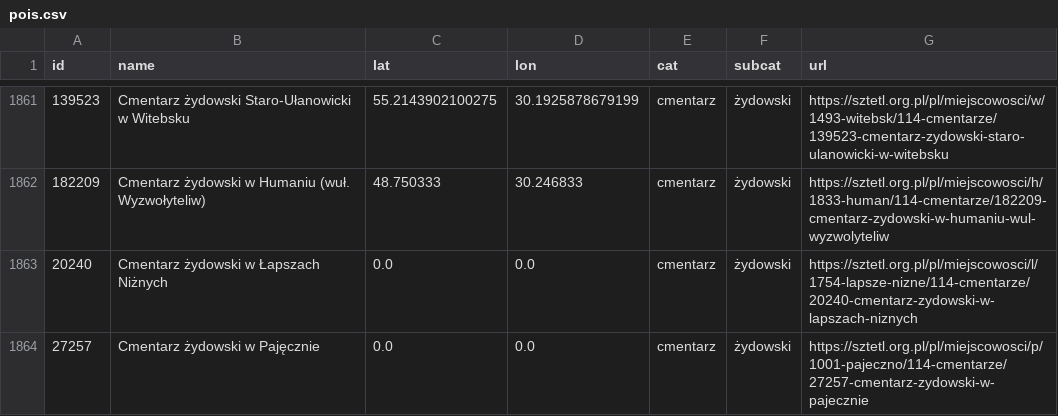
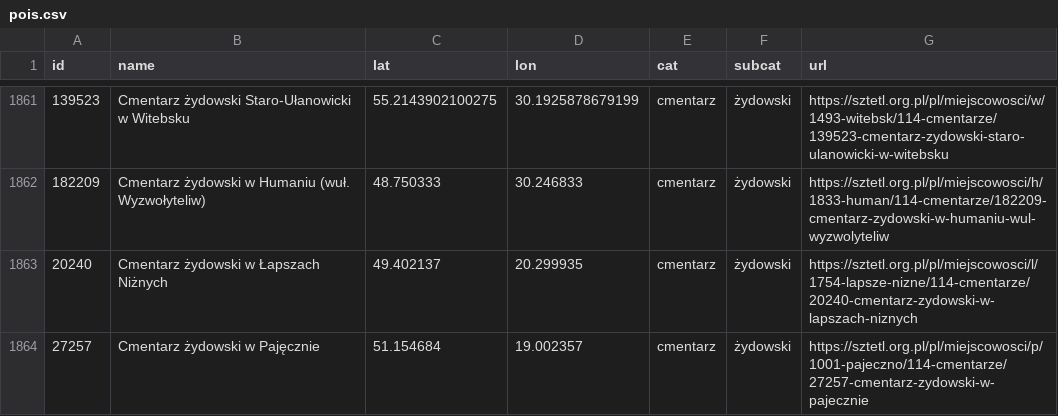
Before and after one commit to maciek-slon/mygrobb.ing, a CSV file: data/pois.csv, drawn as a sheet; only a part is shown, gaps mark what is left out.

Commit message:
Poprawa wspórzdnych

```diff
--- a/data/pois.csv
+++ b/data/pois.csv
@@ -1862,3 +1862,3 @@ id;name;lat;lon;cat;subcat;url
 182209;Cmentarz żydowski w Humaniu (wuł. Wyzwołyteliw);48.750333;30.246833;cmentarz;żydowski;https://sztetl.org.pl/pl/miejscowosci/h/1833-human/114-cmentarze/182209-cmentarz-zydowski-w-humaniu-wul-wyzwolyteliw
-20240;Cmentarz żydowski w Łapszach Niżnych;0.0;0.0;cmentarz;żydowski;https://sztetl.org.pl/pl/miejscowosci/l/1754-lapsze-nizne/114-cmentarze/20240-cmentarz-zydowski-w-lapszach-niznych
-27257;Cmentarz żydowski w Pajęcznie;0.0;0.0;cmentarz;żydowski;https://sztetl.org.pl/pl/miejscowosci/p/1001-pajeczno/114-cmentarze/27257-cmentarz-zydowski-w-pajecznie
+20240;Cmentarz żydowski w Łapszach Niżnych;49.402137;20.299935;cmentarz;żydowski;https://sztetl.org.pl/pl/miejscowosci/l/1754-lapsze-nizne/114-cmentarze/20240-cmentarz-zydowski-w-lapszach-niznych
+27257;Cmentarz żydowski w Pajęcznie;51.154684;19.002357;cmentarz;żydowski;https://sztetl.org.pl/pl/miejscowosci/p/1001-pajeczno/114-cmentarze/27257-cmentarz-zydowski-w-pajecznie
```
